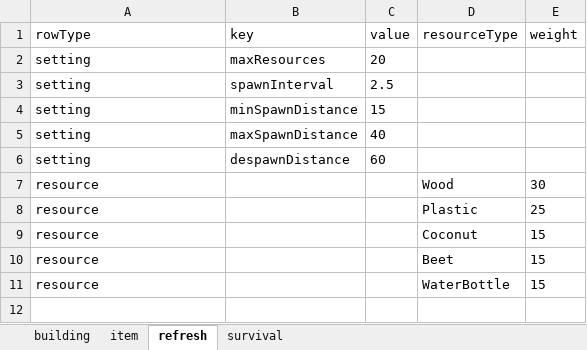
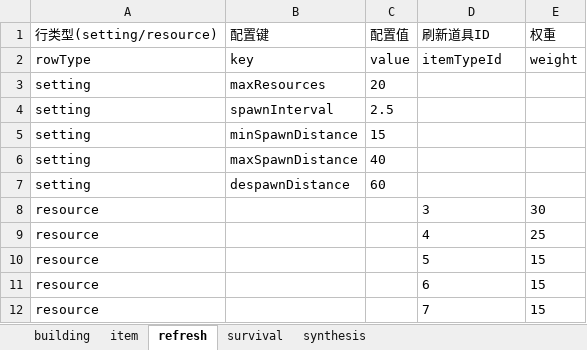
Before and after one commit to lujiahe05-crypto/CamelGameJam, an Excel workbook: Assets/Excels/RaftConfigTemplate.xlsx, sheet refresh, drawn as a sheet; values as stored, in another font and other column widths than the file's, no borders; addresses are those after the commit; the diff names each change by its address in the sheet, - before the commit and + after, or states it on an @@ line.

```diff
--- a/Assets/Excels/RaftConfigTemplate.xlsx (sheet refresh)
+++ b/Assets/Excels/RaftConfigTemplate.xlsx (sheet refresh)
+sheet tab: synthesis
+row 1: 行类型(setting/resource) | 配置键 | 配置值 | 刷新道具ID | 权重
-D2: resourceType
+D2: itemTypeId
-D8: Wood
+D8: 3
-D9: Plastic
+D9: 4
-D10: Coconut
+D10: 5
-D11: Beet
+D11: 6
-D12: WaterBottle
+D12: 7
```
Also changed, not shown: sheet item, sheet building, sheet survival, 12 other files.
